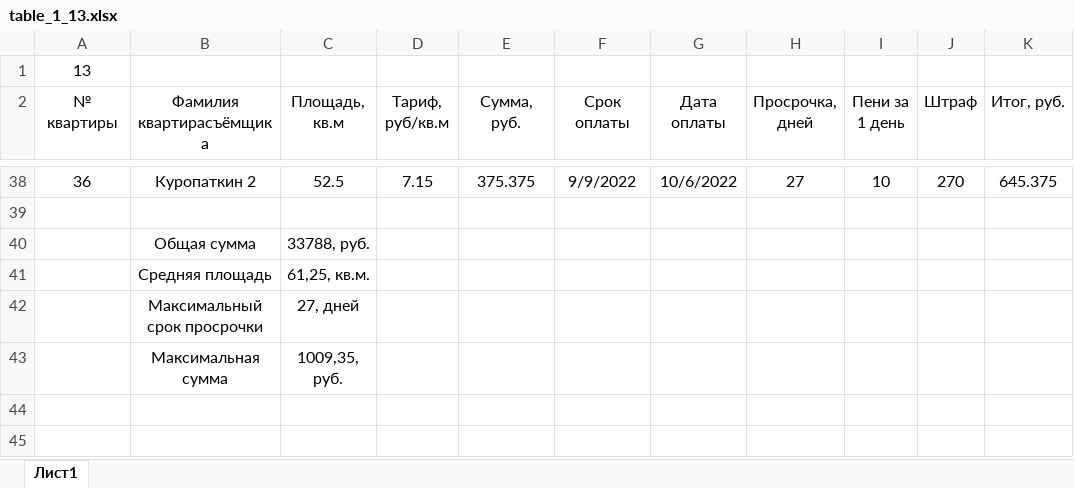
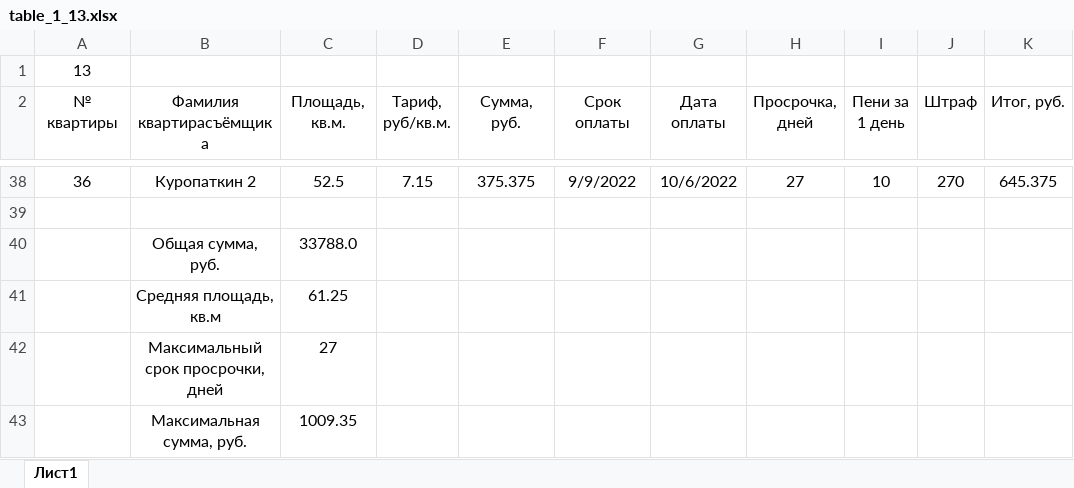
Before and after one commit to Ilya-Petrovich/IT_LR, an Excel workbook: LR3/table_1_13.xlsx, sheet Лист1, drawn as a sheet; only a part is shown, gaps mark what is left out; values as stored, in another font and other column widths than the file's, no borders; removed rows and columns are numbered as before the commit, all else as after; the diff names each change by its address in the sheet, - before the commit and + after, or states it on an @@ line.

Commit message:
Changed LR3

```diff
--- a/LR3/table_1_13.xlsx (sheet Лист1)
+++ b/LR3/table_1_13.xlsx (sheet Лист1)
-C2: Площадь, кв.м
+C2: Площадь, кв.м.
-D2: Тариф, руб/кв.м
+D2: Тариф, руб/кв.м.
-row 40:  | Общая сумма | 33788, руб.
-row 41:  | Средняя площадь | 61,25, кв.м.
-row 42:  | Максимальный срок просрочки | 27, дней
-row 43:  | Максимальная сумма | 1009,35, руб.
+row 40:  | Общая сумма, руб. | 33788.0
+row 41:  | Средняя площадь, кв.м | 61.25
+row 42:  | Максимальный срок просрочки, дней | 27
+row 43:  | Максимальная сумма, руб. | 1009.35
```
Also changed, not shown: formulas that keep their value.
